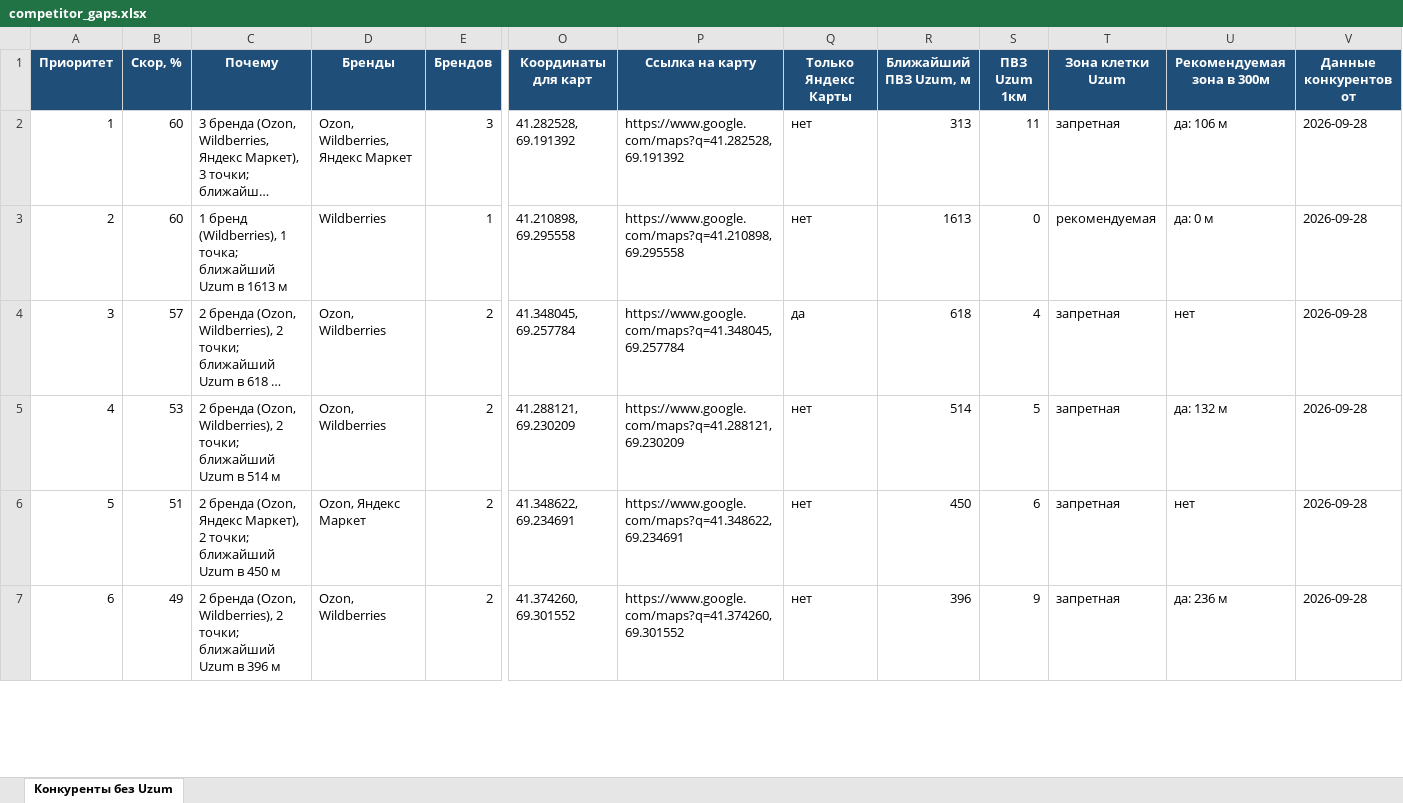
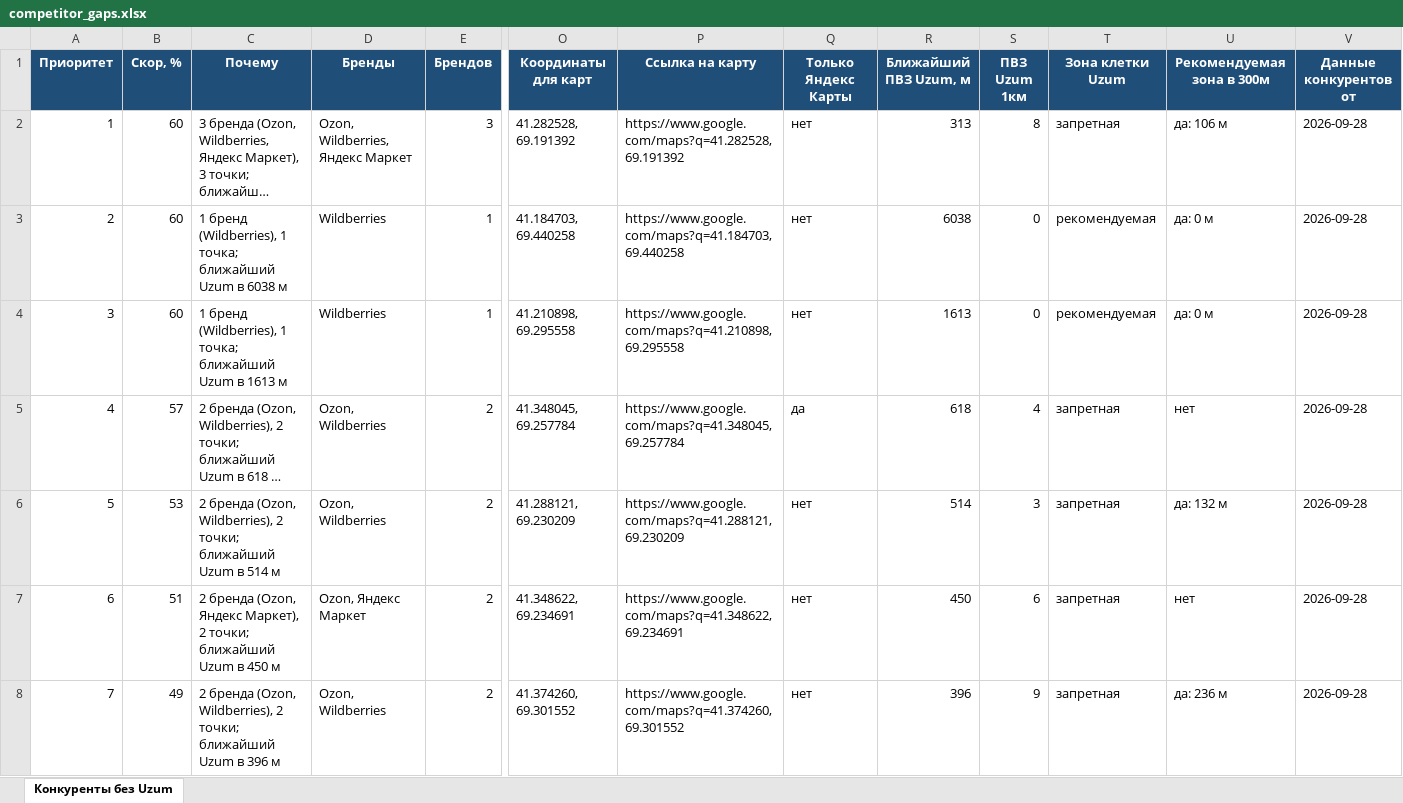
Before and after one commit to ivankorotaev777/map-, an Excel workbook: data/competitor_gaps.xlsx, sheet Конкуренты без Uzum, drawn as a sheet; only a part is shown, gaps mark what is left out; long unchanged cells end in …; values as stored, in another font and other column widths than the file's, no borders; addresses are those after the commit; rows hold the shown columns only; the diff covers the shown part only; the diff names each change by its address in the sheet, - before the commit and + after, or states it on an @@ line.

```diff
--- a/data/competitor_gaps.xlsx (sheet Конкуренты без Uzum)
+++ b/data/competitor_gaps.xlsx (sheet Конкуренты без Uzum)
-S2 (ПВЗ Uzum 1км): 11
+S2 (ПВЗ Uzum 1км): 8
+row 3: 2 | 60 | 1 бренд (Wildberries), 1 точка; ближайший Uzum в 6038 м | Wildberries | 1 | 41.184703, 69.440258 | https://www.google.com/maps?q=41.184703,69.440258 | нет | 6038 | 0 | рекомендуемая | да: 0 м | 2026-09-28
@@ column A (Приоритет) renumbered from row 4 down @@
-S6 (ПВЗ Uzum 1км): 5
+S6 (ПВЗ Uzum 1км): 3
```
Also changed, not shown: 12 added rows, 3 removed rows and 46 edited cells elsewhere in this sheet, data/pvz_shortlist.xlsx, data/zhk_registry.xlsx, 6 other files.
